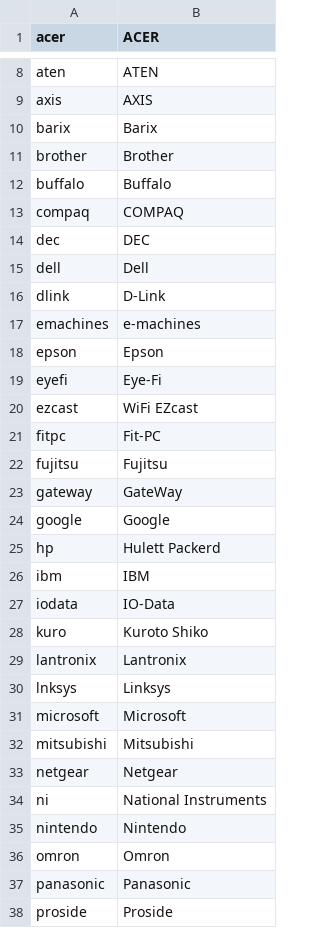
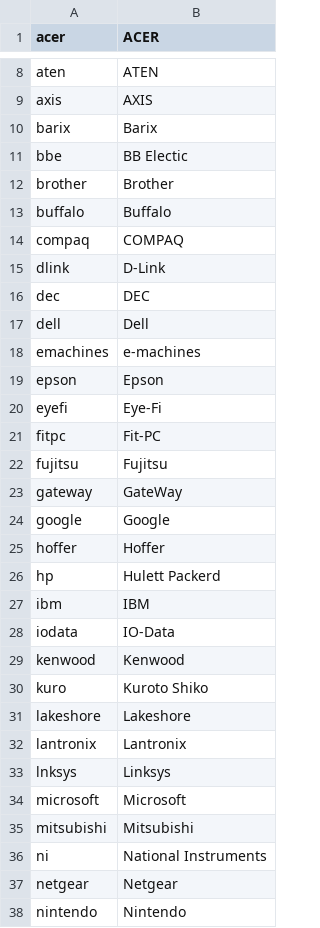
Before and after one commit to ciax/cfg.pub, a CSV file: db/db-mfr-pub.csv, drawn as a sheet; only a part is shown, gaps mark what is left out; the shorter side is filled out with more unchanged rows; the diff covers the shown part only.

```diff
--- a/db/db-mfr-pub.csv
+++ b/db/db-mfr-pub.csv
@@ -10,2 +10,3 @@ axis,AXIS
 barix,Barix
+bbe,BB Electic
 brother,Brother
@@ -13,5 +14,5 @@ buffalo,Buffalo
 compaq,COMPAQ
+dlink,D-Link
 dec,DEC
 dell,Dell
-dlink,D-Link
 emachines,e-machines
@@ -19,3 +20,2 @@ epson,Epson
 eyefi,Eye-Fi
-ezcast,WiFi EZcast
 fitpc,Fit-PC
@@ -24,2 +24,3 @@ gateway,GateWay
 google,Google
+hoffer,Hoffer
 hp,Hulett Packerd
@@ -27,3 +28,5 @@ ibm,IBM
 iodata,IO-Data
+kenwood,Kenwood
 kuro,Kuroto Shiko
+lakeshore,Lakeshore
 lantronix,Lantronix
@@ -32,4 +35,4 @@ microsoft,Microsoft
 mitsubishi,Mitsubishi
+ni,National Instruments
 netgear,Netgear
-ni,National Instruments
 nintendo,Nintendo
```
Also changed, not shown: 8 added rows elsewhere in this file, db/db-category-pub.csv, db/db-model-pub.csv.
